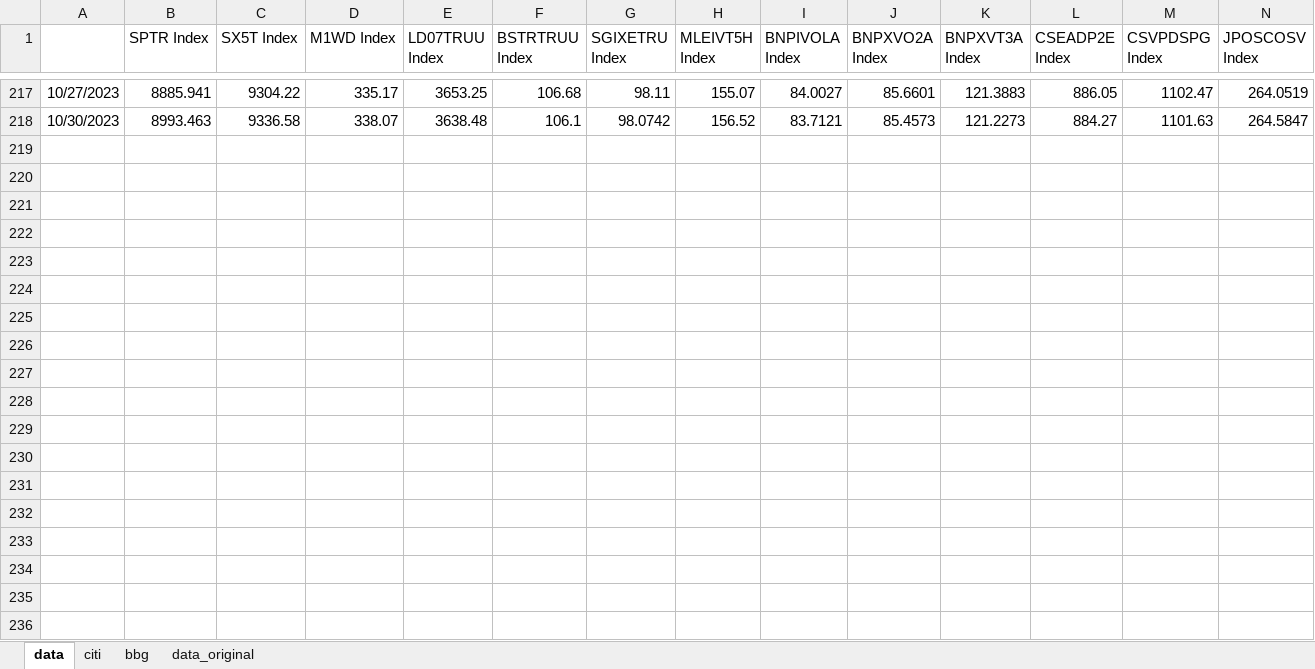
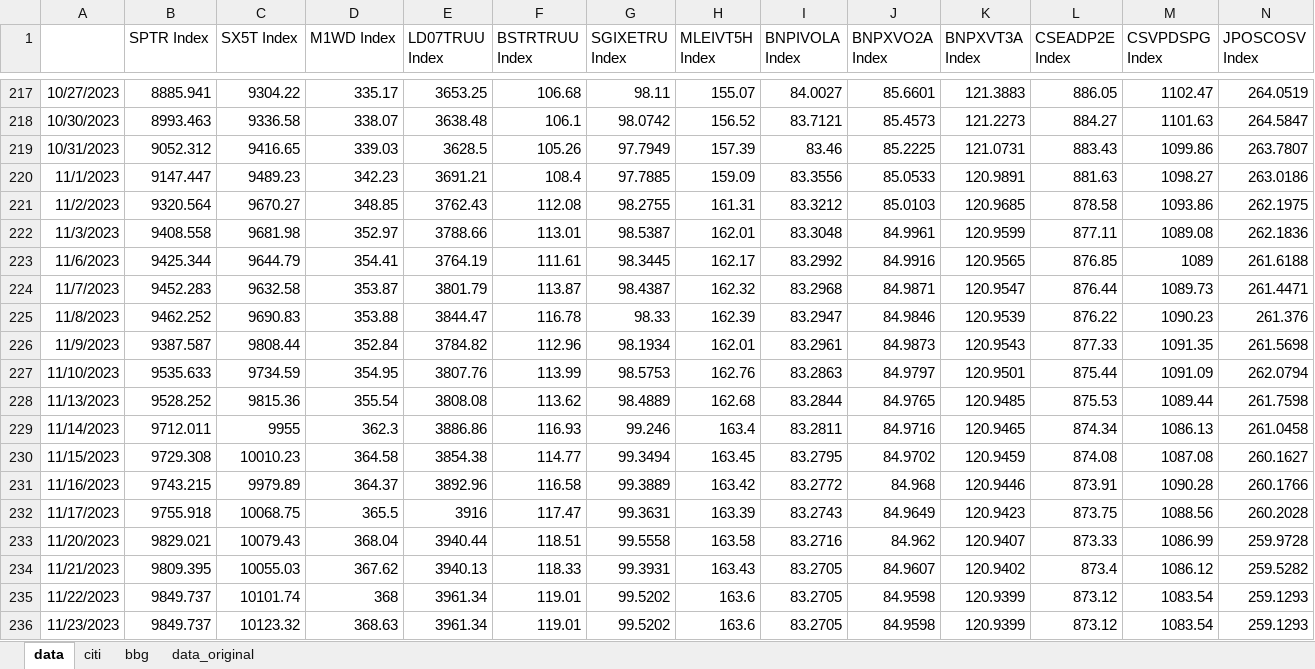
Before and after one commit to pforjoeUPS/RMP, an Excel workbook: EquityHedging/data/update_strats/ups_data.xlsx, sheet data, drawn as a sheet; only a part is shown, gaps mark what is left out; values as stored, in another font and other column widths than the file's, no borders; rows hold the shown columns only; the diff covers the shown part only; the diff names each change by its address in the sheet, - before the commit and + after, or states it on an @@ line.

Commit message:
Updating Data

```diff
--- a/EquityHedging/data/update_strats/ups_data.xlsx (sheet data)
+++ b/EquityHedging/data/update_strats/ups_data.xlsx (sheet data)
+row 219: 10/31/2023 | 9052.312 | 9416.65 | 339.03 | 3628.5 | 105.26 | 97.7949 | 157.39 | 83.46 | 85.2225 | 121.0731 | 883.43 | 1099.86 | 263.7807
+row 220: 11/1/2023 | 9147.447 | 9489.23 | 342.23 | 3691.21 | 108.4 | 97.7885 | 159.09 | 83.3556 | 85.0533 | 120.9891 | 881.63 | 1098.27 | 263.0186
+row 221: 11/2/2023 | 9320.564 | 9670.27 | 348.85 | 3762.43 | 112.08 | 98.2755 | 161.31 | 83.3212 | 85.0103 | 120.9685 | 878.58 | 1093.86 | 262.1975
+row 222: 11/3/2023 | 9408.558 | 9681.98 | 352.97 | 3788.66 | 113.01 | 98.5387 | 162.01 | 83.3048 | 84.9961 | 120.9599 | 877.11 | 1089.08 | 262.1836
+row 223: 11/6/2023 | 9425.344 | 9644.79 | 354.41 | 3764.19 | 111.61 | 98.3445 | 162.17 | 83.2992 | 84.9916 | 120.9565 | 876.85 | 1089 | 261.6188
+row 224: 11/7/2023 | 9452.283 | 9632.58 | 353.87 | 3801.79 | 113.87 | 98.4387 | 162.32 | 83.2968 | 84.9871 | 120.9547 | 876.44 | 1089.73 | 261.4471
+row 225: 11/8/2023 | 9462.252 | 9690.83 | 353.88 | 3844.47 | 116.78 | 98.33 | 162.39 | 83.2947 | 84.9846 | 120.9539 | 876.22 | 1090.23 | 261.376
+row 226: 11/9/2023 | 9387.587 | 9808.44 | 352.84 | 3784.82 | 112.96 | 98.1934 | 162.01 | 83.2961 | 84.9873 | 120.9543 | 877.33 | 1091.35 | 261.5698
+row 227: 11/10/2023 | 9535.633 | 9734.59 | 354.95 | 3807.76 | 113.99 | 98.5753 | 162.76 | 83.2863 | 84.9797 | 120.9501 | 875.44 | 1091.09 | 262.0794
+row 228: 11/13/2023 | 9528.252 | 9815.36 | 355.54 | 3808.08 | 113.62 | 98.4889 | 162.68 | 83.2844 | 84.9765 | 120.9485 | 875.53 | 1089.44 | 261.7598
+row 229: 11/14/2023 | 9712.011 | 9955 | 362.3 | 3886.86 | 116.93 | 99.246 | 163.4 | 83.2811 | 84.9716 | 120.9465 | 874.34 | 1086.13 | 261.0458
+row 230: 11/15/2023 | 9729.308 | 10010.23 | 364.58 | 3854.38 | 114.77 | 99.3494 | 163.45 | 83.2795 | 84.9702 | 120.9459 | 874.08 | 1087.08 | 260.1627
+row 231: 11/16/2023 | 9743.215 | 9979.89 | 364.37 | 3892.96 | 116.58 | 99.3889 | 163.42 | 83.2772 | 84.968 | 120.9446 | 873.91 | 1090.28 | 260.1766
+row 232: 11/17/2023 | 9755.918 | 10068.75 | 365.5 | 3916 | 117.47 | 99.3631 | 163.39 | 83.2743 | 84.9649 | 120.9423 | 873.75 | 1088.56 | 260.2028
+row 233: 11/20/2023 | 9829.021 | 10079.43 | 368.04 | 3940.44 | 118.51 | 99.5558 | 163.58 | 83.2716 | 84.962 | 120.9407 | 873.33 | 1086.99 | 259.9728
+row 234: 11/21/2023 | 9809.395 | 10055.03 | 367.62 | 3940.13 | 118.33 | 99.3931 | 163.43 | 83.2705 | 84.9607 | 120.9402 | 873.4 | 1086.12 | 259.5282
+row 235: 11/22/2023 | 9849.737 | 10101.74 | 368 | 3961.34 | 119.01 | 99.5202 | 163.6 | 83.2705 | 84.9598 | 120.9399 | 873.12 | 1083.54 | 259.1293
+row 236: 11/23/2023 | 9849.737 | 10123.32 | 368.63 | 3961.34 | 119.01 | 99.5202 | 163.6 | 83.2705 | 84.9598 | 120.9399 | 873.12 | 1083.54 | 259.1293
```
Also changed, not shown: 5 added rows elsewhere in this sheet, EquityHedging/data/update_strats/vrr_tracks_data.xlsx, RStrats/Commods Weighted IndexMetrics.xlsx, 1 other file.
